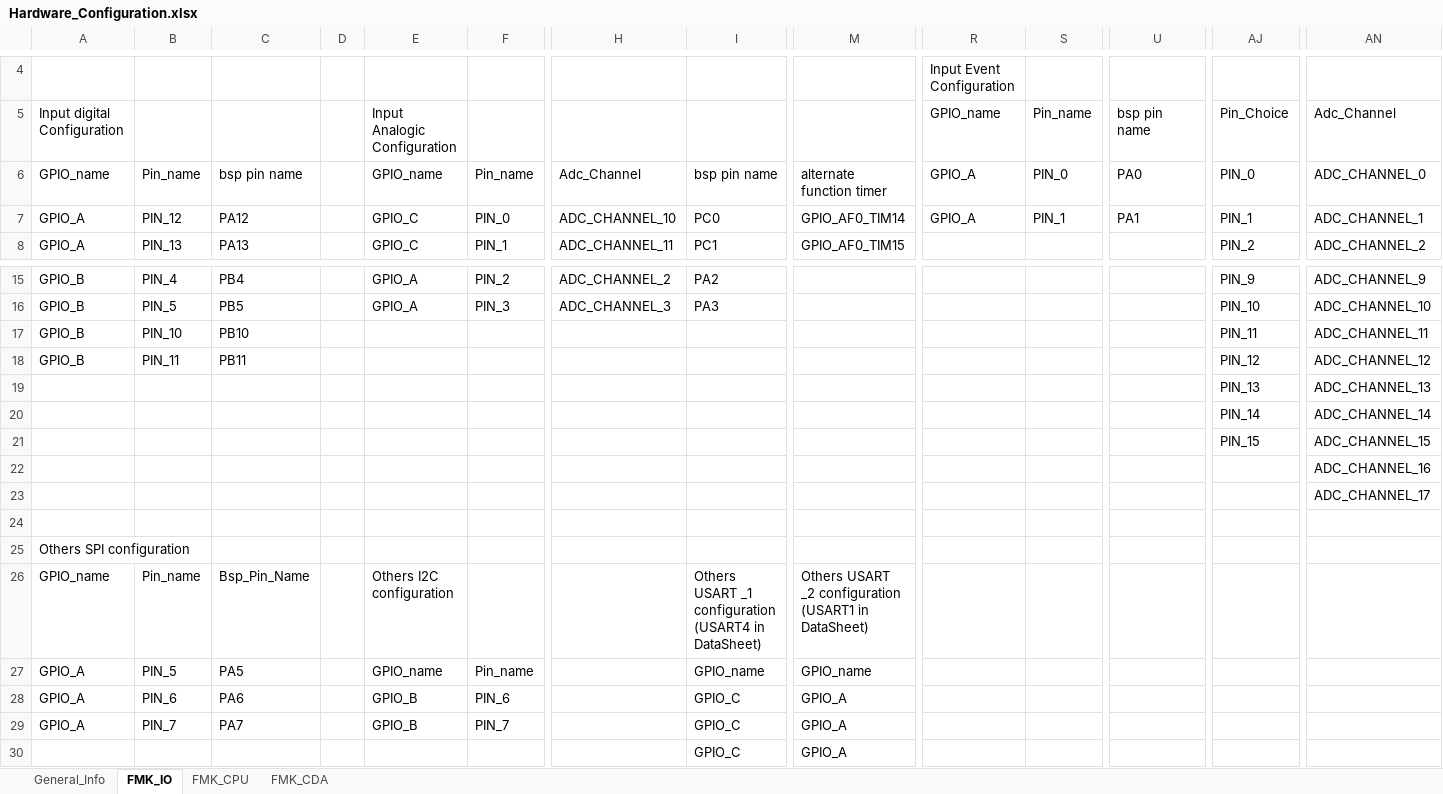
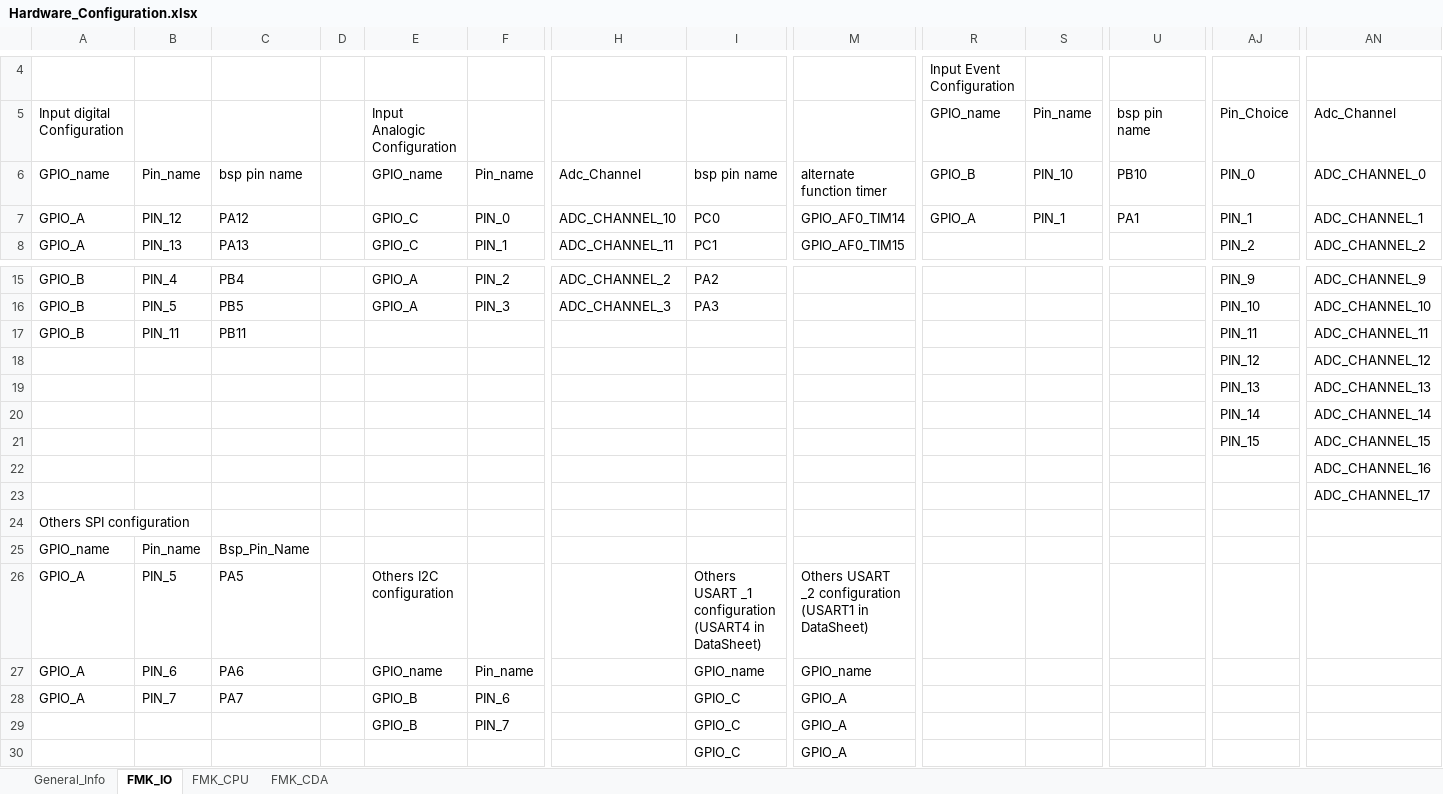
Before and after one commit to mbarbeau0545/Stm32PrjTpl, an Excel workbook: Doc/ConfigPrj/ExcelCfg/Hardware_Configuration.xlsx, sheet FMK_IO, drawn as a sheet; only a part is shown, gaps mark what is left out; values as stored, in another font and other column widths than the file's, no borders; table styles not drawn; removed rows and columns are numbered as before the commit, all else as after; rows hold the shown columns only; the diff names each change by its address in the sheet, - before the commit and + after, or states it on an @@ line.

```diff
--- a/Doc/ConfigPrj/ExcelCfg/Hardware_Configuration.xlsx (sheet FMK_IO)
+++ b/Doc/ConfigPrj/ExcelCfg/Hardware_Configuration.xlsx (sheet FMK_IO)
-R6: GPIO_A
+R6: GPIO_B
-S6: PIN_0
+S6: PIN_10
-U6: PA0
+U6: PB10
-row 17: GPIO_B | PIN_10 | PB10 |  |  |  |  |  |  |  |  |  | PIN_11 | ADC_CHANNEL_11
-AJ17: PIN_12
+AJ17: PIN_11
-AN17: ADC_CHANNEL_12
+AN17: ADC_CHANNEL_11
+row 18:  |  |  |  |  |  |  |  |  |  |  |  | PIN_12 | ADC_CHANNEL_12
-row 24: (empty)
-E25: Others I2C configuration
+E25: (empty)
-I25: Others USART _1 configuration (USART4 in DataSheet)
+I25: (empty)
-M25: Others USART _2 configuration (USART1 in DataSheet)
+M25: (empty)
+row 26: GPIO_A | PIN_5 | PA5 |  | Others I2C configuration |  |  | Others USART _1 configuration (USART4 in DataSheet) | Others USART _2 configuration (USART1 in DataSheet)
-B27: PIN_5
+B27: PIN_6
-C27: PA5
+C27: PA6
-B28: PIN_6
+B28: PIN_7
-C28: PA6
+C28: PA7
-A29: GPIO_A
+A29: (empty)
-B29: PIN_7
+B29: (empty)
-C29: PA7
+C29: (empty)
```
Also changed, not shown: 13 other files.
